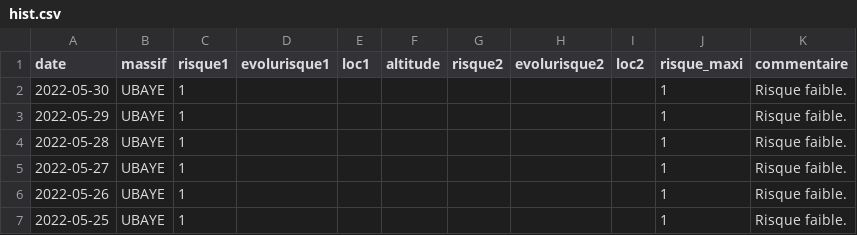
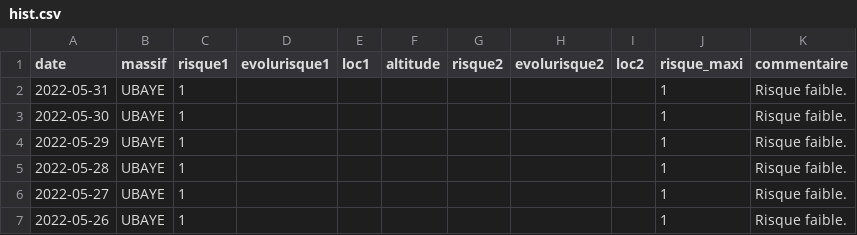
Before and after one commit to qloridant/meteofrance_bra_hist, a CSV file: src/data/UBAYE/hist.csv, drawn as a sheet; only a part is shown; the shorter side is filled out with more unchanged rows; the diff names each change by its address in the sheet, - before the commit and + after, or states it on an @@ line.

Commit message:
Daily automatic file update

```diff
--- a/src/data/UBAYE/hist.csv
+++ b/src/data/UBAYE/hist.csv
+row 2: 2022-05-31 | UBAYE | 1 |  |  |  |  |  |  | 1 | Risque faible.
```
